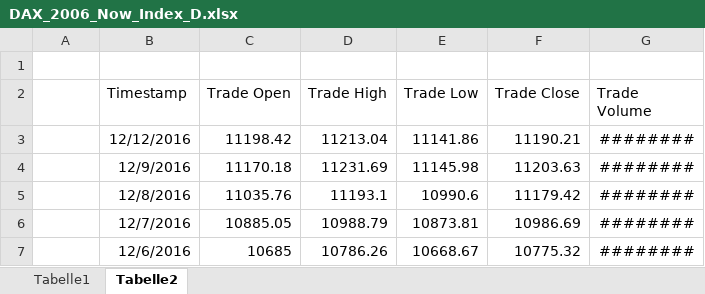
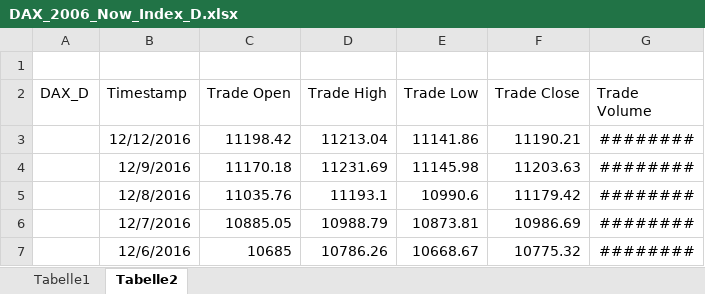
Before and after one commit to ashnarayan13/RiskScoring, an Excel workbook: IDP Extracts/DAX_2006_Now_Index_D.xlsx, sheet Tabelle2, drawn as a sheet; only a part is shown; values as stored, in another font and other column widths than the file's, no borders; the diff names each change by its address in the sheet, - before the commit and + after, or states it on an @@ line.

```diff
--- a/IDP Extracts/DAX_2006_Now_Index_D.xlsx (sheet Tabelle2)
+++ b/IDP Extracts/DAX_2006_Now_Index_D.xlsx (sheet Tabelle2)
-A2: (empty)
+A2: DAX_D
```
Also changed, not shown: formulas that keep their value, IDP Extracts/Commerzbank_2006_Now_D.xlsx, IDP Extracts/DAX_2006_Now_Index_H.xlsx, 15 other files.
